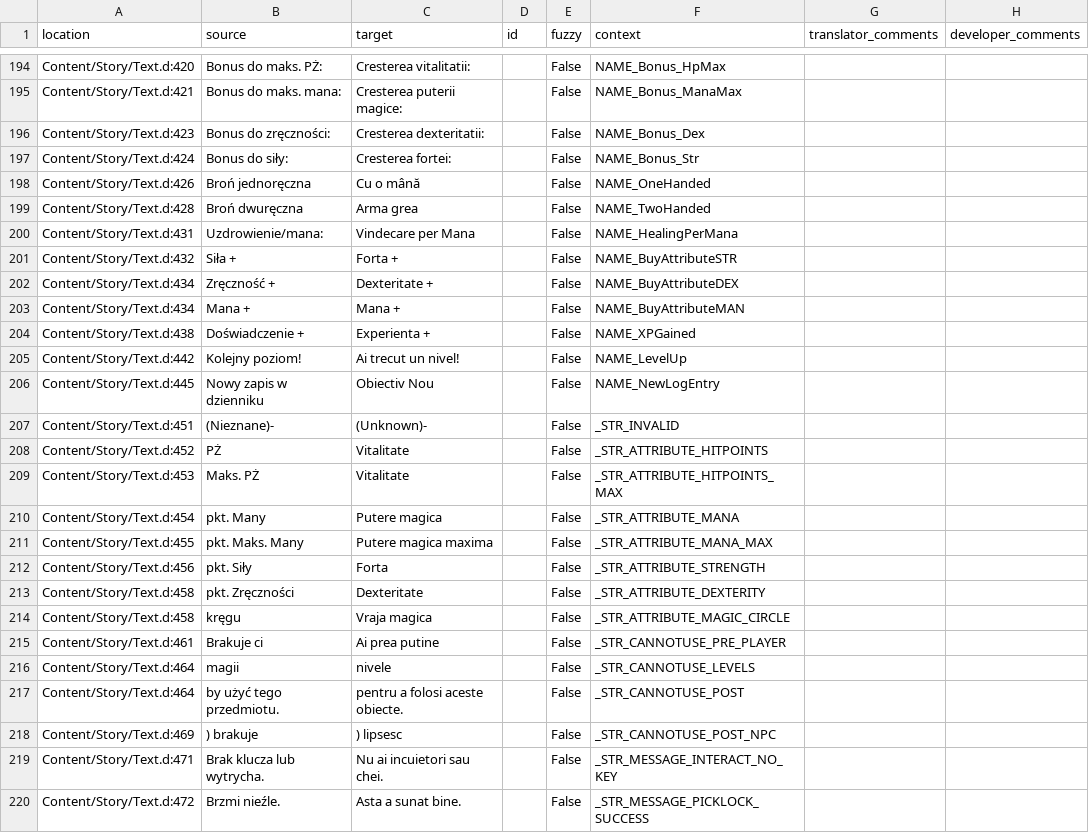
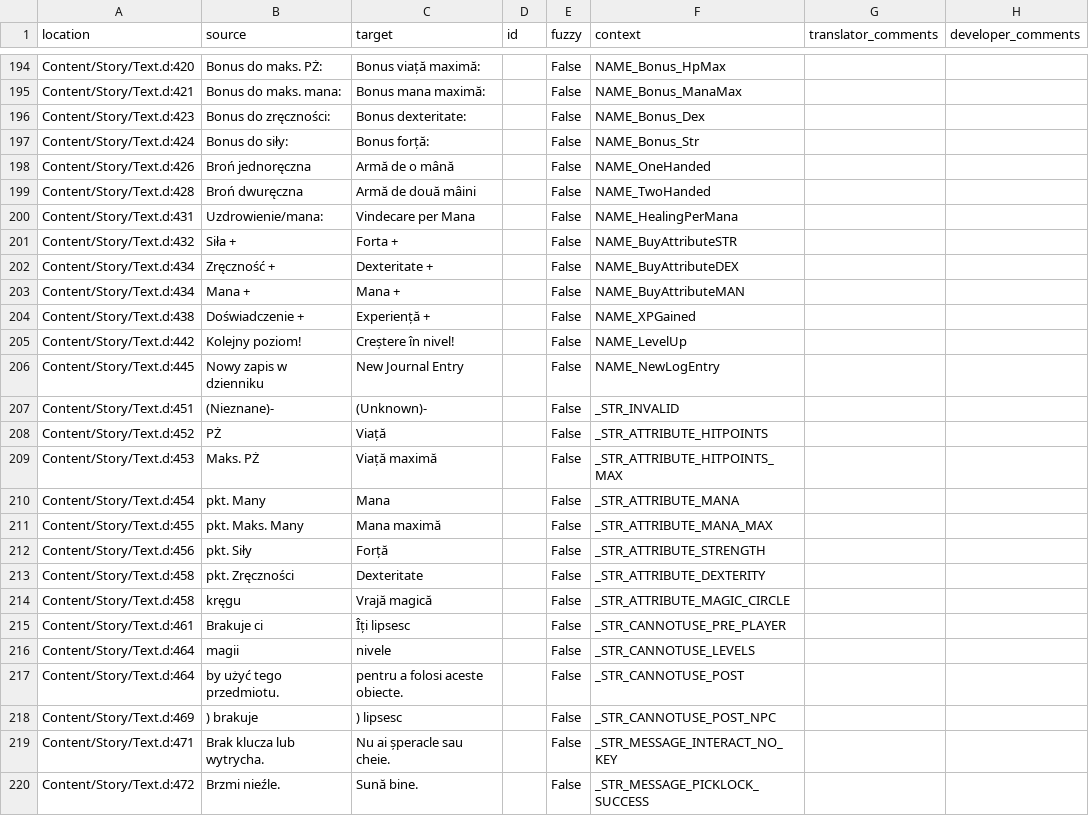
Before and after one commit to Nyras-Enjoyers/nyras-prologue-demake-scripts, a CSV file: .translations/ro/Text_constants.csv, drawn as a sheet; only a part is shown, gaps mark what is left out; the diff covers the shown part only.

```diff
--- a/.translations/ro/Text_constants.csv
+++ b/.translations/ro/Text_constants.csv
@@ -194,7 +194,7 @@
-"Content/Story/Text.d:420","Bonus do maks. PŻ:","Cresterea vitalitatii:","","False","NAME_Bonus_HpMax","",""
-"Content/Story/Text.d:421","Bonus do maks. mana:","Cresterea puterii magice:","","False","NAME_Bonus_ManaMax","",""
-"Content/Story/Text.d:423","Bonus do zręczności:","Cresterea dexteritatii:","","False","NAME_Bonus_Dex","",""
-"Content/Story/Text.d:424","Bonus do siły:","Cresterea fortei:","","False","NAME_Bonus_Str","",""
-"Content/Story/Text.d:426","Broń jednoręczna","Cu o mână","","False","NAME_OneHanded","",""
-"Content/Story/Text.d:428","Broń dwuręczna","Arma grea","","False","NAME_TwoHanded","",""
+"Content/Story/Text.d:420","Bonus do maks. PŻ:","Bonus viață maximă:","","False","NAME_Bonus_HpMax","",""
+"Content/Story/Text.d:421","Bonus do maks. mana:","Bonus mana maximă:","","False","NAME_Bonus_ManaMax","",""
+"Content/Story/Text.d:423","Bonus do zręczności:","Bonus dexteritate:","","False","NAME_Bonus_Dex","",""
+"Content/Story/Text.d:424","Bonus do siły:","Bonus forță:","","False","NAME_Bonus_Str","",""
+"Content/Story/Text.d:426","Broń jednoręczna","Armă de o mână","","False","NAME_OneHanded","",""
+"Content/Story/Text.d:428","Broń dwuręczna","Armă de două mâini","","False","NAME_TwoHanded","",""
 "Content/Story/Text.d:431","Uzdrowienie/mana:","Vindecare per Mana","","False","NAME_HealingPerMana","",""
@@ -203,14 +203,14 @@
 "Content/Story/Text.d:434","Mana +","Mana +","","False","NAME_BuyAttributeMAN","",""
-"Content/Story/Text.d:438","Doświadczenie +","Experienta +","","False","NAME_XPGained","",""
-"Content/Story/Text.d:442","Kolejny poziom!","Ai trecut un nivel!","","False","NAME_LevelUp","",""
-"Content/Story/Text.d:445","Nowy zapis w dzienniku","Obiectiv Nou","","False","NAME_NewLogEntry","",""
+"Content/Story/Text.d:438","Doświadczenie +","Experiență +","","False","NAME_XPGained","",""
+"Content/Story/Text.d:442","Kolejny poziom!","Creștere în nivel!","","False","NAME_LevelUp","",""
+"Content/Story/Text.d:445","Nowy zapis w dzienniku","New Journal Entry","","False","NAME_NewLogEntry","",""
 "Content/Story/Text.d:451","(Nieznane)-","(Unknown)-","","False","_STR_INVALID","",""
-"Content/Story/Text.d:452","PŻ","Vitalitate","","False","_STR_ATTRIBUTE_HITPOINTS","",""
-"Content/Story/Text.d:453","Maks. PŻ","Vitalitate","","False","_STR_ATTRIBUTE_HITPOINTS_MAX","",""
-"Content/Story/Text.d:454","pkt. Many","Putere magica","","False","_STR_ATTRIBUTE_MANA","",""
-"Content/Story/Text.d:455","pkt. Maks. Many","Putere magica maxima","","False","_STR_ATTRIBUTE_MANA_MAX","",""
-"Content/Story/Text.d:456","pkt. Siły","Forta","","False","_STR_ATTRIBUTE_STRENGTH","",""
+"Content/Story/Text.d:452","PŻ","Viață","","False","_STR_ATTRIBUTE_HITPOINTS","",""
+"Content/Story/Text.d:453","Maks. PŻ","Viață maximă","","False","_STR_ATTRIBUTE_HITPOINTS_MAX","",""
+"Content/Story/Text.d:454","pkt. Many","Mana","","False","_STR_ATTRIBUTE_MANA","",""
+"Content/Story/Text.d:455","pkt. Maks. Many","Mana maximă","","False","_STR_ATTRIBUTE_MANA_MAX","",""
+"Content/Story/Text.d:456","pkt. Siły","Forță","","False","_STR_ATTRIBUTE_STRENGTH","",""
 "Content/Story/Text.d:458","pkt. Zręczności","Dexteritate","","False","_STR_ATTRIBUTE_DEXTERITY","",""
-"Content/Story/Text.d:458","kręgu","Vraja magica","","False","_STR_ATTRIBUTE_MAGIC_CIRCLE","",""
-"Content/Story/Text.d:461","Brakuje ci ","Ai prea putine ","","False","_STR_CANNOTUSE_PRE_PLAYER","",""
+"Content/Story/Text.d:458","kręgu","Vrajă magică","","False","_STR_ATTRIBUTE_MAGIC_CIRCLE","",""
+"Content/Story/Text.d:461","Brakuje ci ","Îți lipsesc ","","False","_STR_CANNOTUSE_PRE_PLAYER","",""
 "Content/Story/Text.d:464"," magii"," nivele","","False","_STR_CANNOTUSE_LEVELS","",""
@@ -218,3 +218,3 @@
 "Content/Story/Text.d:469",") brakuje ",") lipsesc ","","False","_STR_CANNOTUSE_POST_NPC","",""
-"Content/Story/Text.d:471","Brak klucza lub wytrycha.","Nu ai incuietori sau chei.","","False","_STR_MESSAGE_INTERACT_NO_KEY","",""
-"Content/Story/Text.d:472","Brzmi nieźle.","Asta a sunat bine.","","False","_STR_MESSAGE_PICKLOCK_SUCCESS","",""
+"Content/Story/Text.d:471","Brak klucza lub wytrycha.","Nu ai șperacle sau cheie.","","False","_STR_MESSAGE_INTERACT_NO_KEY","",""
+"Content/Story/Text.d:472","Brzmi nieźle.","Sună bine.","","False","_STR_MESSAGE_PICKLOCK_SUCCESS","",""
```
Also changed, not shown: 79 edited cells elsewhere in this file.
